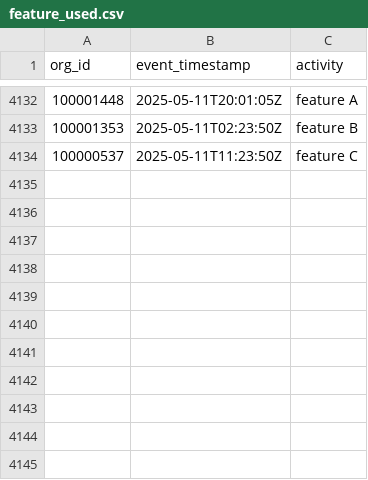
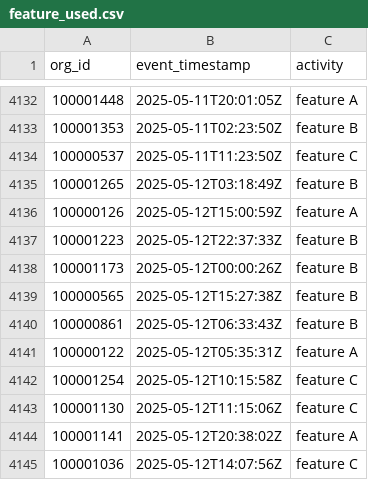
Before and after one commit to datafold/demo, a CSV file: datagen/feature_used.csv, drawn as a sheet; only a part is shown, gaps mark what is left out; the diff names each change by its address in the sheet, - before the commit and + after, or states it on an @@ line.

```diff
--- a/datagen/feature_used.csv
+++ b/datagen/feature_used.csv
+row 4135: 100001265 | 2025-05-12T03:18:49Z | feature B
+row 4136: 100000126 | 2025-05-12T15:00:59Z | feature A
+row 4137: 100001223 | 2025-05-12T22:37:33Z | feature B
+row 4138: 100001173 | 2025-05-12T00:00:26Z | feature B
+row 4139: 100000565 | 2025-05-12T15:27:38Z | feature B
+row 4140: 100000861 | 2025-05-12T06:33:43Z | feature B
+row 4141: 100000122 | 2025-05-12T05:35:31Z | feature A
+row 4142: 100001254 | 2025-05-12T10:15:58Z | feature C
+row 4143: 100001130 | 2025-05-12T11:15:06Z | feature C
+row 4144: 100001141 | 2025-05-12T20:38:02Z | feature A
+row 4145: 100001036 | 2025-05-12T14:07:56Z | feature C
```
Also changed, not shown: datagen/feature_used_broken.csv, datagen/user_created.csv, 12 other files.
